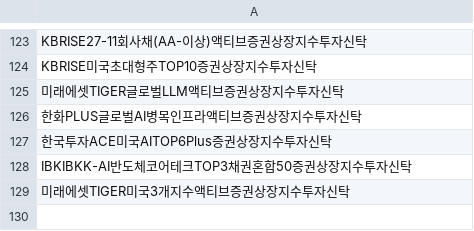
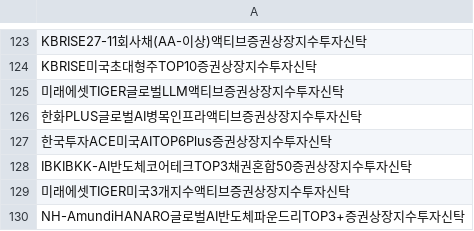
Before and after one commit to sungin-etf/NewETFKR, a CSV file: DB_DART.csv, drawn as a sheet; only a part is shown, gaps mark what is left out.

```diff
--- a/DB_DART.csv
+++ b/DB_DART.csv
@@ -129 +129,2 @@ IBKIBKK-AI반도체코어테크TOP3채권혼합50증권상장지수투자신탁
 미래에셋TIGER미국3개지수액티브증권상장지수투자신탁
+NH-AmundiHANARO글로벌AI반도체파운드리TOP3+증권상장지수투자신탁
```
Also changed, not shown: DB_KRXCode.csv.
